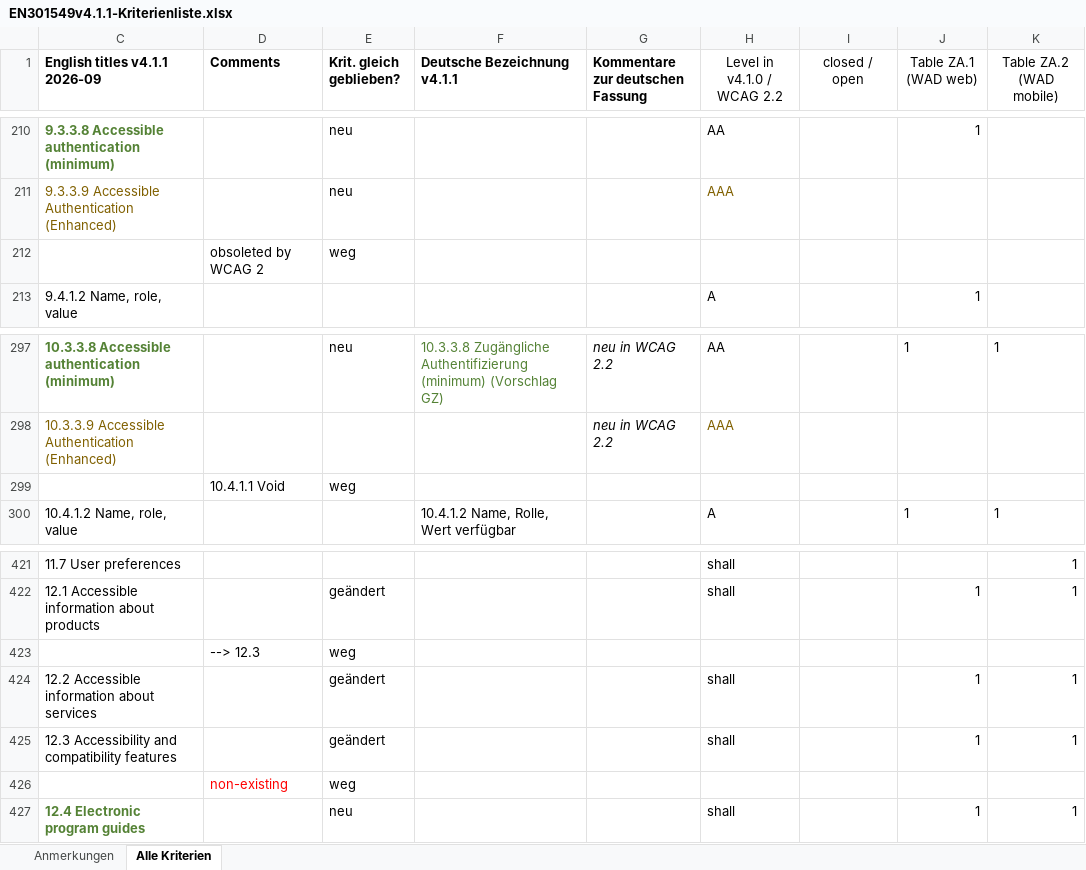
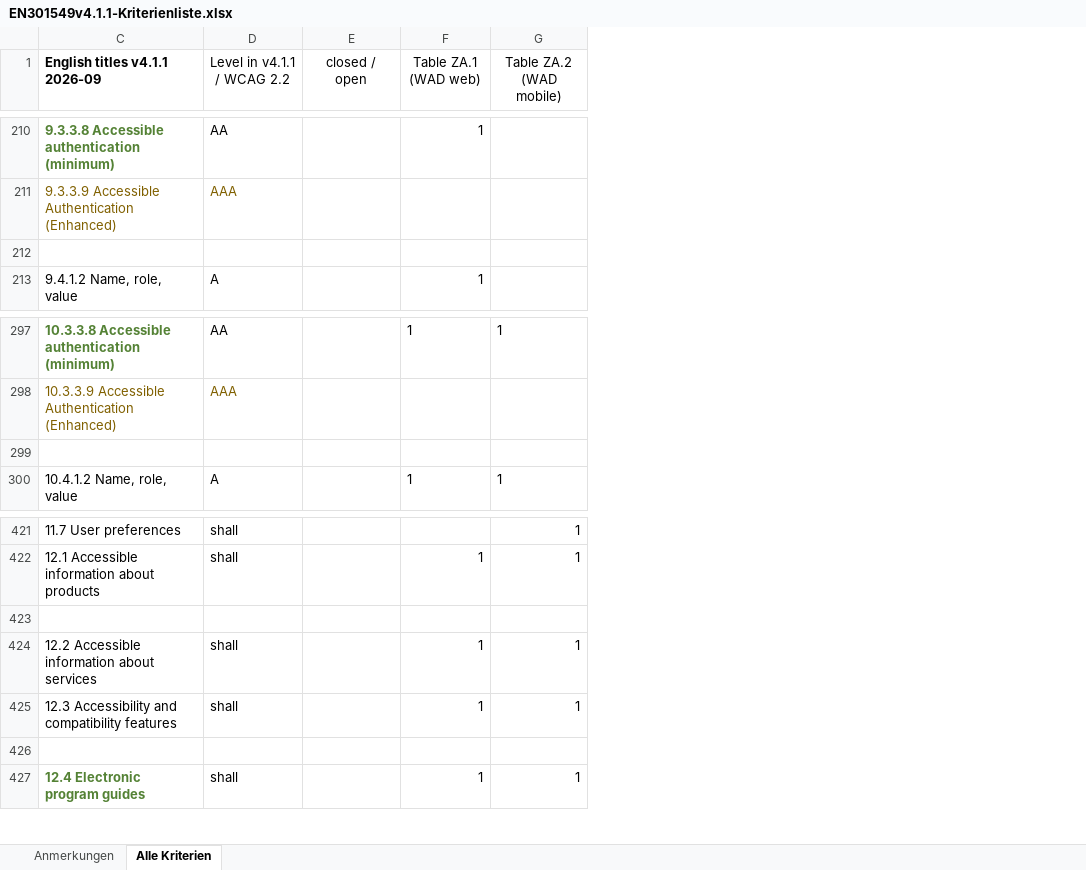
Before and after one commit to zimmermanng/a11y-best-practices, an Excel workbook: test-automation/EN301549v4.1.1-Kriterienliste.xlsx, sheet Alle Kriterien, drawn as a sheet; only a part is shown, gaps mark what is left out; values as stored, in another font and other column widths than the file's, no borders; conditional formats not drawn; removed rows and columns are numbered as before the commit, all else as after; rows hold the shown columns only; the diff covers the shown part only; the diff names each change by its address in the sheet, - before the commit and + after, or states it on an @@ line.

```diff
--- a/test-automation/EN301549v4.1.1-Kriterienliste.xlsx (sheet Alle Kriterien)
+++ b/test-automation/EN301549v4.1.1-Kriterienliste.xlsx (sheet Alle Kriterien)
-column D (Comments), row 212: obsoleted by WCAG 2; row 299: 10.4.1.1 Void; rows 423-426: --> 12.3 |  |  | non-existing
-column E (Krit. gleich geblieben?), rows 210-212: neu | neu | weg; rows 297-299: neu |  | weg; rows 422-427: geändert | weg | geändert | geändert | weg | neu
-column F (Deutsche Bezeichnung v4.1.1), rows 297-300: 10.3.3.8 Zugängliche Authentifizierung (minimum) (Vorschlag GZ) |  |  | 10.4.1.2 Name, Rolle, Wert verfügbar
-column G (Kommentare zur deutschen Fassung), rows 297-298: neu in WCAG 2.2 | neu in WCAG 2.2
-D1: Level in v4.1.0 / WCAG 2.2
+D1: Level in v4.1.1 / WCAG 2.2
-row 212:  | obsoleted by WCAG 2 | weg
+row 212: (empty)
-row 299:  | 10.4.1.1 Void | weg
+row 299: (empty)
-row 423:  | --> 12.3 | weg
+row 423: (empty)
-row 426:  | non-existing | weg
+row 426: (empty)
```
Also changed, not shown: 37 edited cells elsewhere in this sheet, sheet Anmerkungen, formulas that keep their value, 3 other files.
